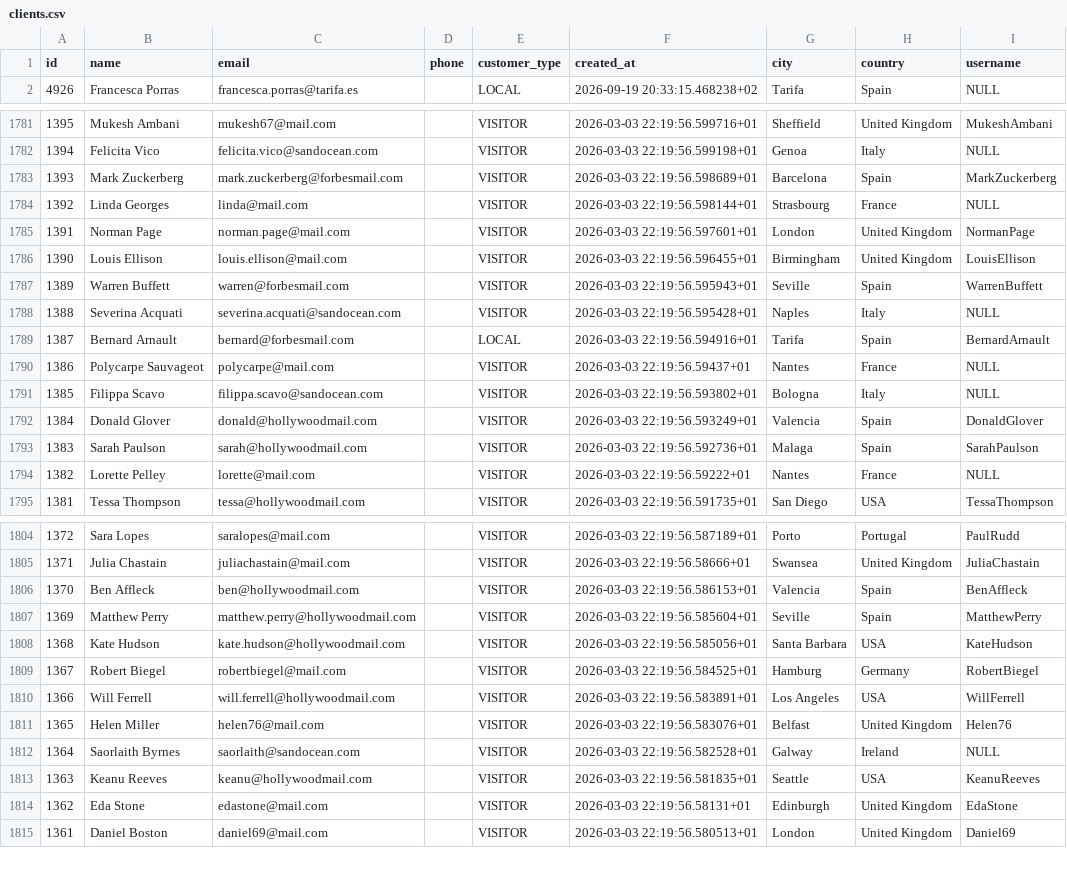
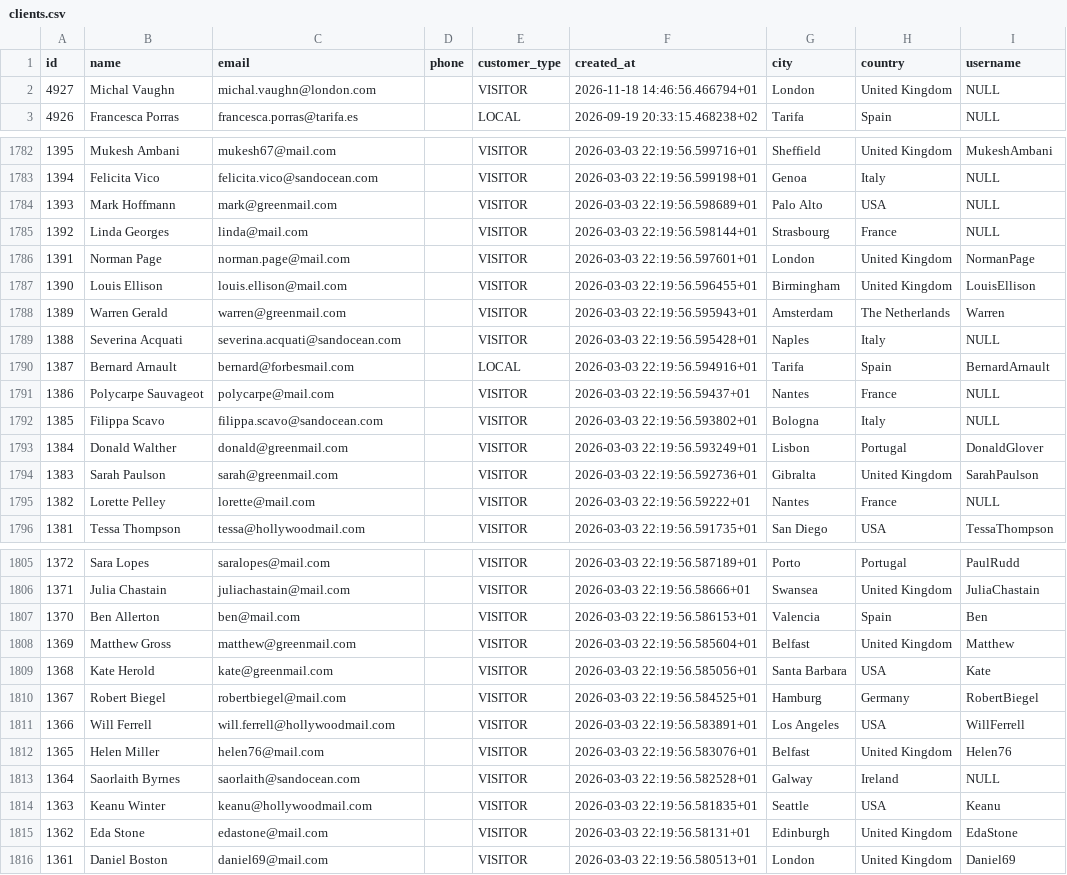
Before and after one commit to UlrikeDetective/SQL_code, a CSV file: SQL/PostGre/yoga/data/clients.csv, drawn as a sheet; only a part is shown, gaps mark what is left out; the diff covers the shown part only.

```diff
--- a/SQL/PostGre/yoga/data/clients.csv
+++ b/SQL/PostGre/yoga/data/clients.csv
@@ -1,2 +1,3 @@
 "id","name","email","phone","customer_type","created_at","city","country","username"
+4927,"Michal Vaughn","michal.vaughn@london.com","","VISITOR","2026-11-18 14:46:56.466794+01","London","United Kingdom",NULL
 4926,"Francesca Porras","francesca.porras@tarifa.es","","LOCAL","2026-09-19 20:33:15.468238+02","Tarifa","Spain",NULL
@@ -1782,3 +1783,3 @@
 1394,"Felicita Vico","felicita.vico@sandocean.com","","VISITOR","2026-03-03 22:19:56.599198+01","Genoa","Italy",NULL
-1393,"Mark Zuckerberg","mark.zuckerberg@forbesmail.com","","VISITOR","2026-03-03 22:19:56.598689+01","Barcelona","Spain","MarkZuckerberg"
+1393,"Mark Hoffmann","mark@greenmail.com","","VISITOR","2026-03-03 22:19:56.598689+01","Palo Alto","USA",NULL
 1392,"Linda Georges","linda@mail.com","","VISITOR","2026-03-03 22:19:56.598144+01","Strasbourg","France",NULL
@@ -1786,3 +1787,3 @@
 1390,"Louis Ellison","louis.ellison@mail.com","","VISITOR","2026-03-03 22:19:56.596455+01","Birmingham","United Kingdom","LouisEllison"
-1389,"Warren Buffett","warren@forbesmail.com","","VISITOR","2026-03-03 22:19:56.595943+01","Seville","Spain","WarrenBuffett"
+1389,"Warren Gerald","warren@greenmail.com","","VISITOR","2026-03-03 22:19:56.595943+01","Amsterdam","The Netherlands","Warren"
 1388,"Severina Acquati","severina.acquati@sandocean.com","","VISITOR","2026-03-03 22:19:56.595428+01","Naples","Italy",NULL
@@ -1791,4 +1792,4 @@
 1385,"Filippa Scavo","filippa.scavo@sandocean.com","","VISITOR","2026-03-03 22:19:56.593802+01","Bologna","Italy",NULL
-1384,"Donald Glover","donald@hollywoodmail.com","","VISITOR","2026-03-03 22:19:56.593249+01","Valencia","Spain","DonaldGlover"
-1383,"Sarah Paulson","sarah@hollywoodmail.com","","VISITOR","2026-03-03 22:19:56.592736+01","Malaga","Spain","SarahPaulson"
+1384,"Donald Walther","donald@greenmail.com","","VISITOR","2026-03-03 22:19:56.593249+01","Lisbon","Portugal","DonaldGlover"
+1383,"Sarah Paulson","sarah@greenmail.com","","VISITOR","2026-03-03 22:19:56.592736+01","Gibralta","United Kingdom","SarahPaulson"
 1382,"Lorette Pelley","lorette@mail.com","","VISITOR","2026-03-03 22:19:56.59222+01","Nantes","France",NULL
@@ -1805,5 +1806,5 @@
 1371,"Julia Chastain","juliachastain@mail.com","","VISITOR","2026-03-03 22:19:56.58666+01","Swansea","United Kingdom","JuliaChastain"
-1370,"Ben Affleck","ben@hollywoodmail.com","","VISITOR","2026-03-03 22:19:56.586153+01","Valencia","Spain","BenAffleck"
-1369,"Matthew Perry","matthew.perry@hollywoodmail.com","","VISITOR","2026-03-03 22:19:56.585604+01","Seville","Spain","MatthewPerry"
-1368,"Kate Hudson","kate.hudson@hollywoodmail.com","","VISITOR","2026-03-03 22:19:56.585056+01","Santa Barbara","USA","KateHudson"
+1370,"Ben Allerton","ben@mail.com","","VISITOR","2026-03-03 22:19:56.586153+01","Valencia","Spain","Ben"
+1369,"Matthew Gross","matthew@greenmail.com","","VISITOR","2026-03-03 22:19:56.585604+01","Belfast","United Kingdom","Matthew"
+1368,"Kate Herold","kate@greenmail.com","","VISITOR","2026-03-03 22:19:56.585056+01","Santa Barbara","USA","Kate"
 1367,"Robert Biegel","robertbiegel@mail.com","","VISITOR","2026-03-03 22:19:56.584525+01","Hamburg","Germany","RobertBiegel"
@@ -1812,3 +1813,3 @@
 1364,"Saorlaith Byrnes","saorlaith@sandocean.com","","VISITOR","2026-03-03 22:19:56.582528+01","Galway","Ireland",NULL
-1363,"Keanu Reeves","keanu@hollywoodmail.com","","VISITOR","2026-03-03 22:19:56.581835+01","Seattle","USA","KeanuReeves"
+1363,"Keanu Winter","keanu@hollywoodmail.com","","VISITOR","2026-03-03 22:19:56.581835+01","Seattle","USA","Keanu"
 1362,"Eda Stone","edastone@mail.com","","VISITOR","2026-03-03 22:19:56.58131+01","Edinburgh","United Kingdom","EdaStone"
```
Also changed, not shown: 96 edited cells elsewhere in this file, SQL/PostGre/yoga/data/lessons_attendence.csv, SQL/PostGre/yoga/data/package.csv.
